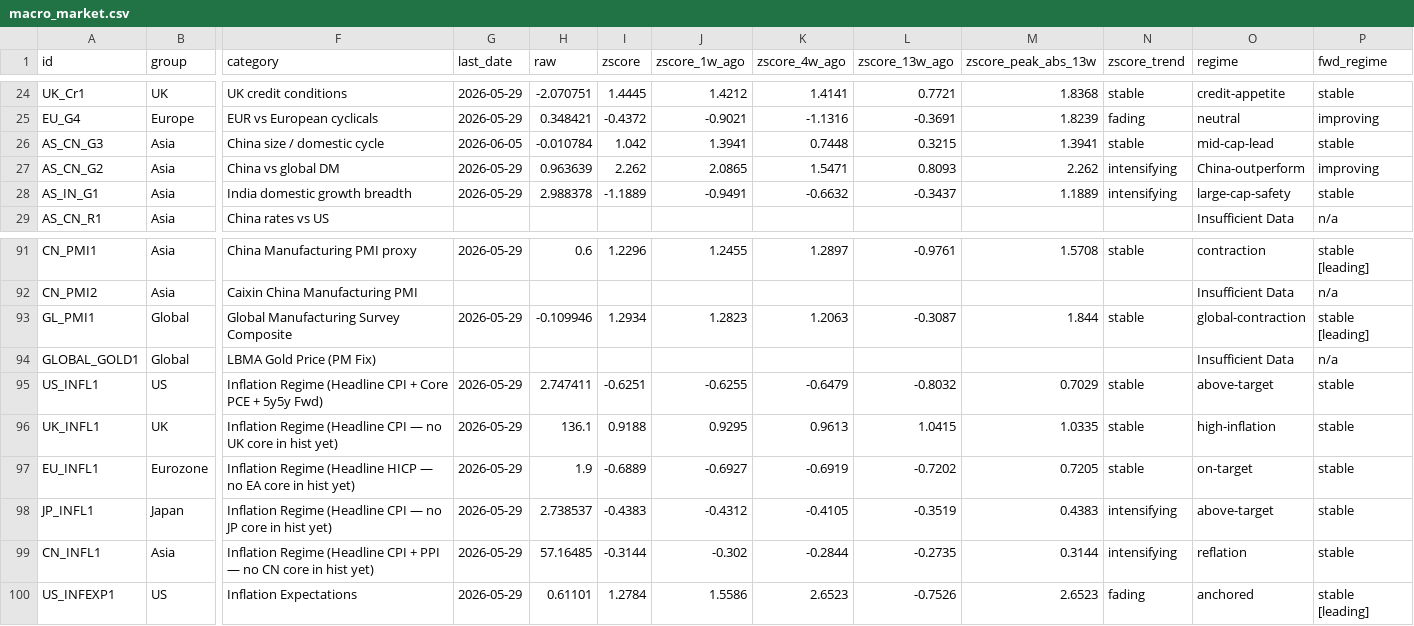
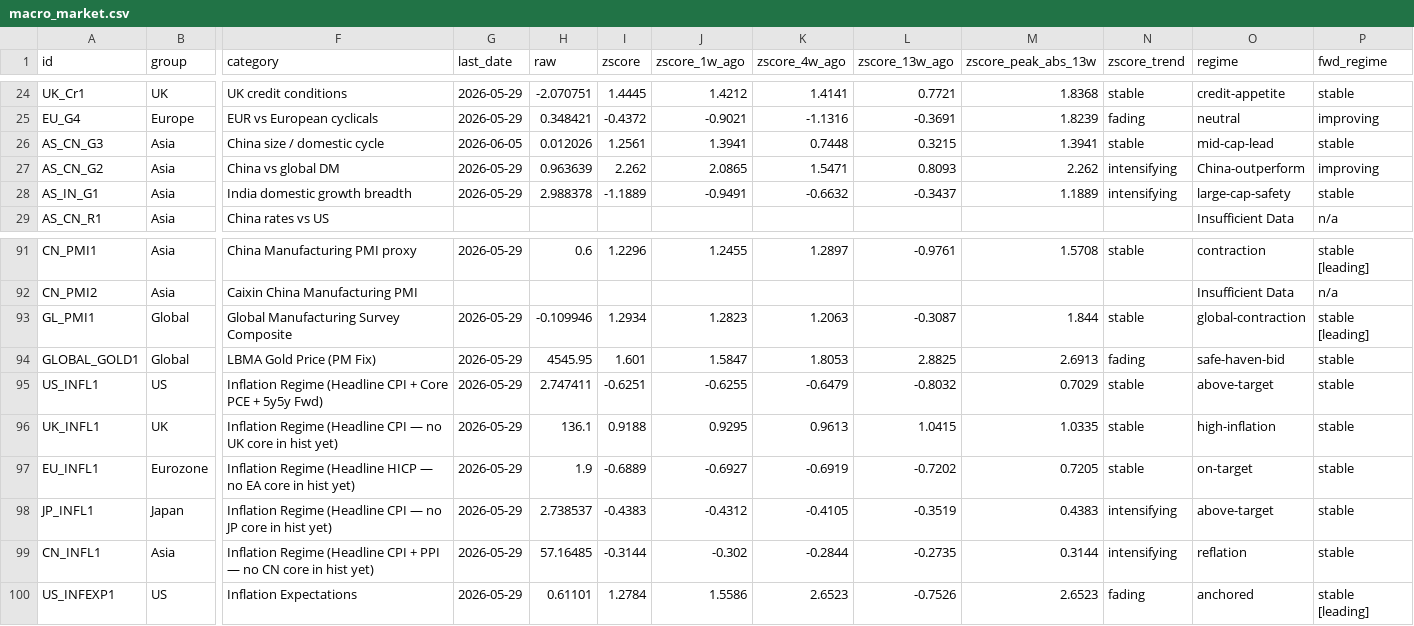
Before and after one commit to Kasim81/market_dash_auto, a CSV file: data/macro_market.csv, drawn as a sheet; only a part is shown, gaps mark what is left out; the diff names each change by its address in the sheet, - before the commit and + after, or states it on an @@ line.

```diff
--- a/data/macro_market.csv
+++ b/data/macro_market.csv
-H26 (raw): -0.010784
+H26 (raw): 0.012026
-I26 (zscore): 1.042
+I26 (zscore): 1.2561
-G94 (last_date): (empty)
+G94 (last_date): 2026-05-29
-H94 (raw): (empty)
+H94 (raw): 4545.95
-I94 (zscore): (empty)
+I94 (zscore): 1.601
-J94 (zscore_1w_ago): (empty)
+J94 (zscore_1w_ago): 1.5847
-K94 (zscore_4w_ago): (empty)
+K94 (zscore_4w_ago): 1.8053
-L94 (zscore_13w_ago): (empty)
+L94 (zscore_13w_ago): 2.8825
-M94 (zscore_peak_abs_13w): (empty)
+M94 (zscore_peak_abs_13w): 2.6913
-N94 (zscore_trend): (empty)
+N94 (zscore_trend): fading
-O94 (regime): Insufficient Data
+O94 (regime): safe-haven-bid
-P94 (fwd_regime): n/a
+P94 (fwd_regime): stable
```
Also changed, not shown: data/macro_economic.csv, data/market_data.csv, 8 other files.
